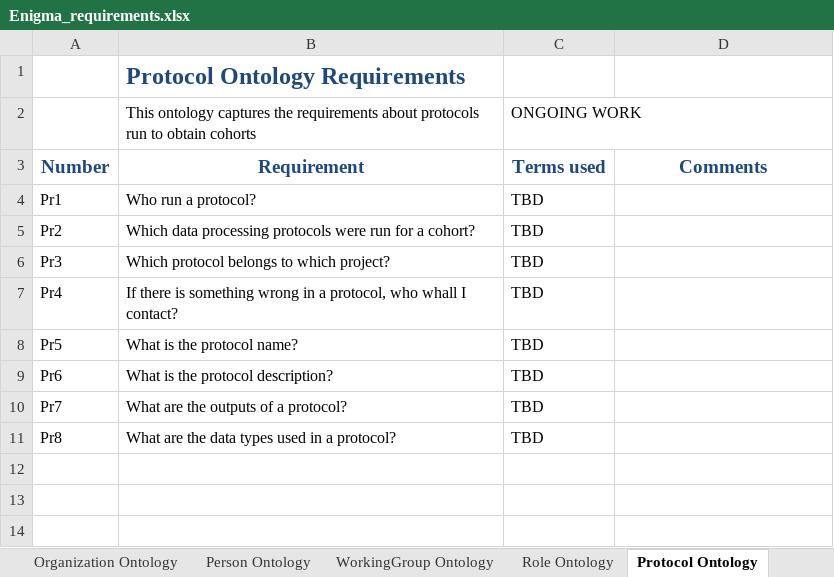
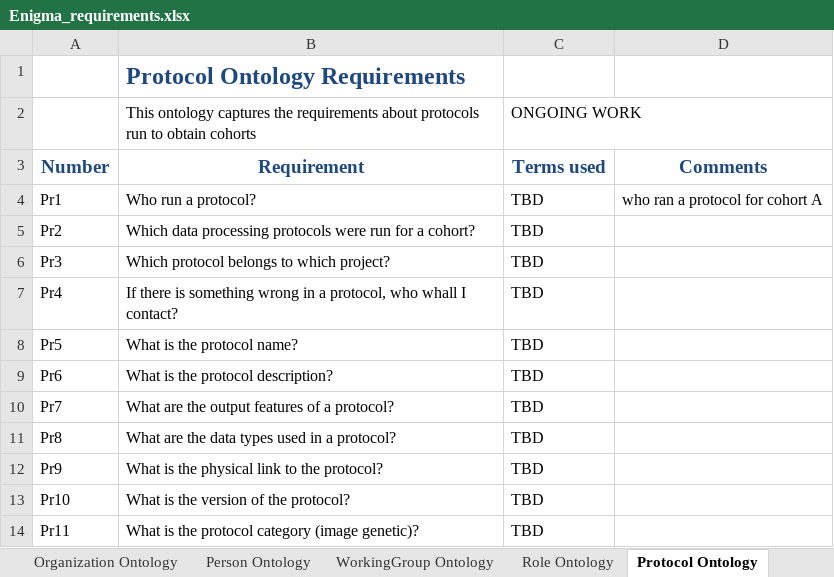
Before and after one commit to KnowledgeCaptureAndDiscovery/EnigmaOntology, an Excel workbook: requirements/Enigma_requirements.xlsx, sheet Protocol Ontology, drawn as a sheet; values as stored, in another font and other column widths than the file's, no borders; the diff names each change by its address in the sheet, - before the commit and + after, or states it on an @@ line.

Commit message:
added more protocol requirments

```diff
--- a/requirements/Enigma_requirements.xlsx (sheet Protocol Ontology)
+++ b/requirements/Enigma_requirements.xlsx (sheet Protocol Ontology)
-D4: (empty)
+D4: who ran a protocol for cohort A
-B10: What are the outputs of a protocol?
+B10: What are the output features of a protocol?
+row 12: Pr9 | What is the physical link to the protocol? | TBD
+row 13: Pr10 | What is the version of the protocol? | TBD
+row 14: Pr11 | What is the protocol category (image genetic)? | TBD
```
